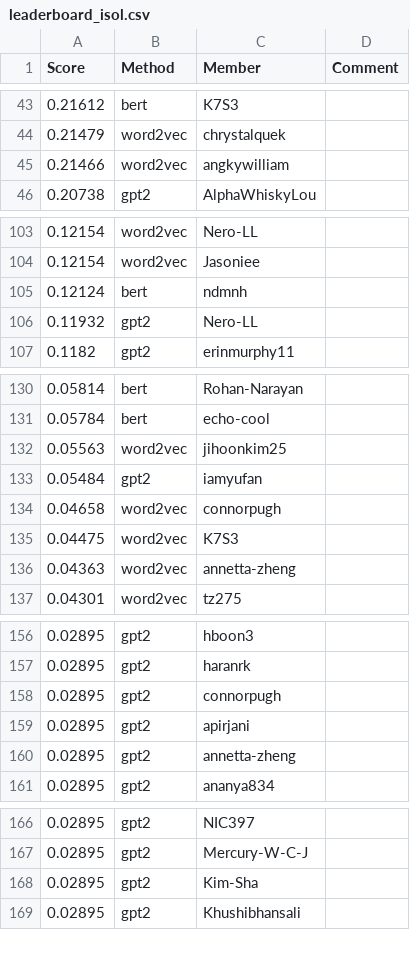
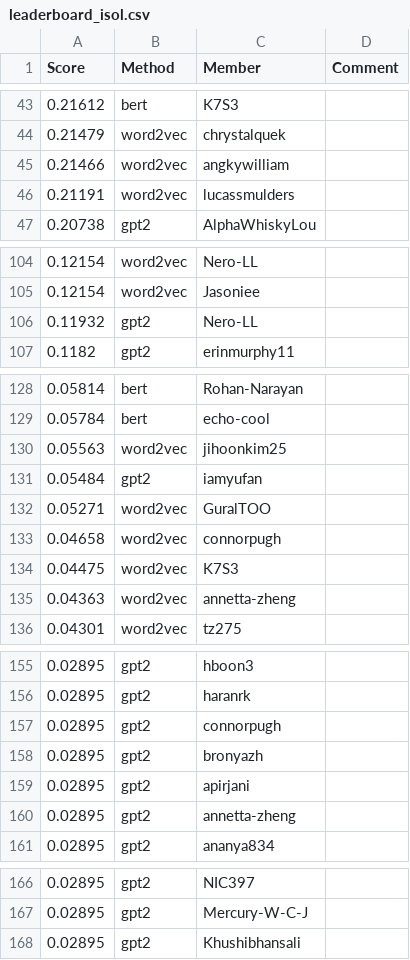
Before and after one commit to cornell-cs5740-sp24/leaderboards, a CSV file: a3/leaderboard_isol.csv, drawn as a sheet; only a part is shown, gaps mark what is left out; the diff covers the shown part only.

```diff
--- a/a3/leaderboard_isol.csv
+++ b/a3/leaderboard_isol.csv
@@ -45,2 +45,3 @@ Score,Method,Member,Comment
 0.21466,word2vec,angkywilliam,
+0.21191,word2vec,lucassmulders,
 0.20738,gpt2,AlphaWhiskyLou,
@@ -104,3 +105,2 @@ Score,Method,Member,Comment
 0.12154,word2vec,Jasoniee,
-0.12124,bert,ndmnh,
 0.11932,gpt2,Nero-LL,
@@ -133,2 +131,3 @@ Score,Method,Member,Comment
 0.05484,gpt2,iamyufan,
+0.05271,word2vec,GuralTOO,
 0.04658,word2vec,connorpugh,
@@ -158,2 +157,3 @@ Score,Method,Member,Comment
 0.02895,gpt2,connorpugh,
+0.02895,gpt2,bronyazh,
 0.02895,gpt2,apirjani,
@@ -167,3 +167,2 @@ Score,Method,Member,Comment
 0.02895,gpt2,Mercury-W-C-J,
-0.02895,gpt2,Kim-Sha,
 0.02895,gpt2,Khushibhansali,
```
Also changed, not shown: 9 added rows and 7 removed rows elsewhere in this file.
